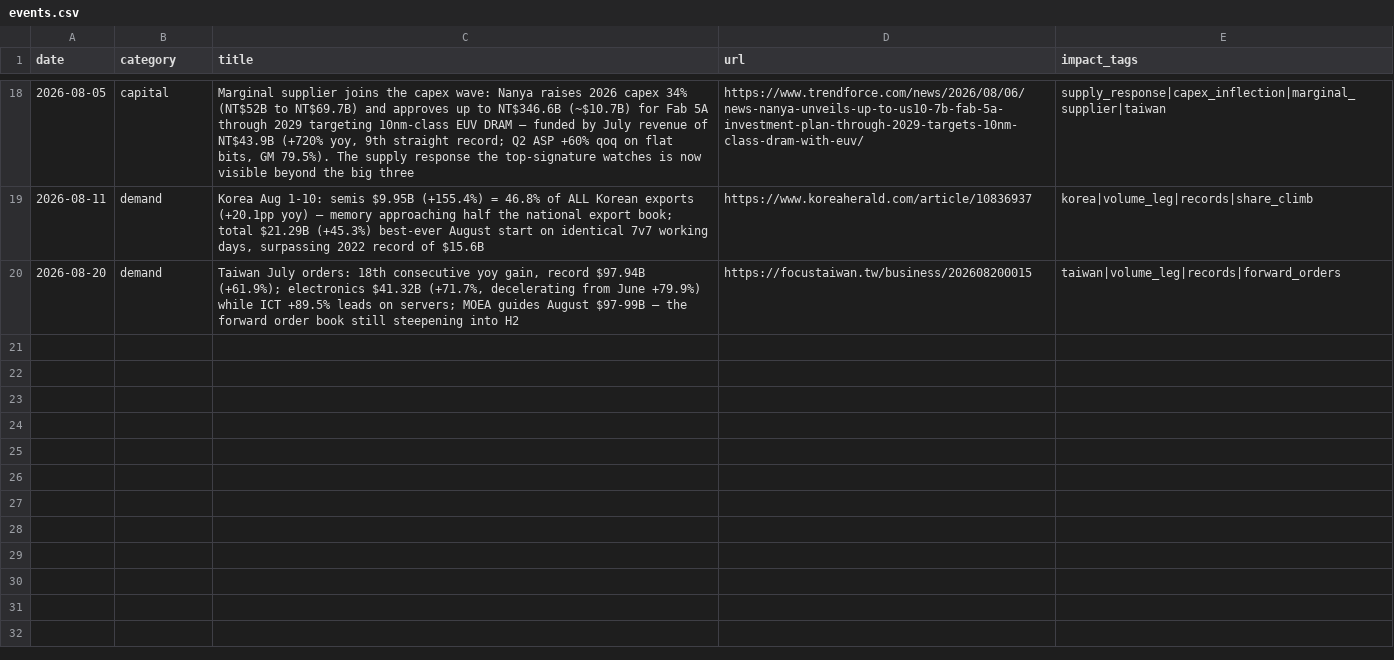
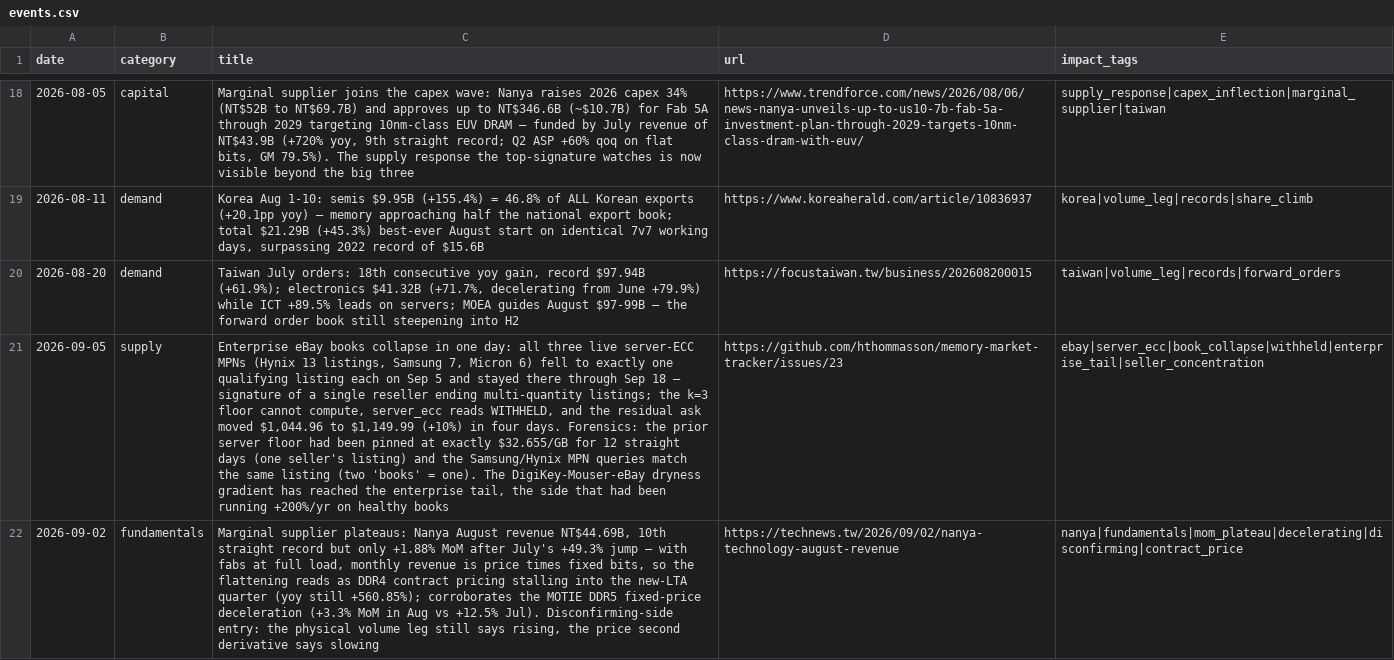
Before and after one commit to hthommasson/memory-market-tracker, a CSV file: docs/data/events.csv, drawn as a sheet; only a part is shown, gaps mark what is left out; the diff names each change by its address in the sheet, - before the commit and + after, or states it on an @@ line.

Commit message:
Update events.csv

```diff
--- a/docs/data/events.csv
+++ b/docs/data/events.csv
+row 21: 2026-09-05 | supply | Enterprise eBay books collapse in one day: all three live server-ECC MPNs (Hynix 13 listings, Samsung 7, Micron 6) fell to exactly one qualifying listing each on Sep 5 and stayed there through Sep 18 — signature of a single reseller ending multi-quantity listings; the k=3 floor cannot compute, server_ecc reads WITHHELD, and the residual ask moved $1,044.96 to $1,149.99 (+10%) in four days. Forensics: the prior server floor had been pinned at exactly $32.655/GB for 12 straight days (one seller's listing) and the Samsung/Hynix MPN queries match the same listing (two 'books' = one). The DigiKey-Mouser-eBay dryness gradient has reached the enterprise tail, the side that had been running +200%/yr on healthy books | https://github.com/hthommasson/memory-market-tracker/issues/23 | ebay|server_ecc|book_collapse|withheld|enterprise_tail|seller_concentration
+row 22: 2026-09-02 | fundamentals | Marginal supplier plateaus: Nanya August revenue NT$44.69B, 10th straight record but only +1.88% MoM after July's +49.3% jump — with fabs at full load, monthly revenue is price times fixed bits, so the flattening reads as DDR4 contract pricing stalling into the new-LTA quarter (yoy still +560.85%); corroborates the MOTIE DDR5 fixed-price deceleration (+3.3% MoM in Aug vs +12.5% Jul). Disconfirming-side entry: the physical volume leg still says rising, the price second derivative says slowing | https://technews.tw/2026/09/02/nanya-technology-august-revenue | nanya|fundamentals|mom_plateau|decelerating|disconfirming|contract_price
```
